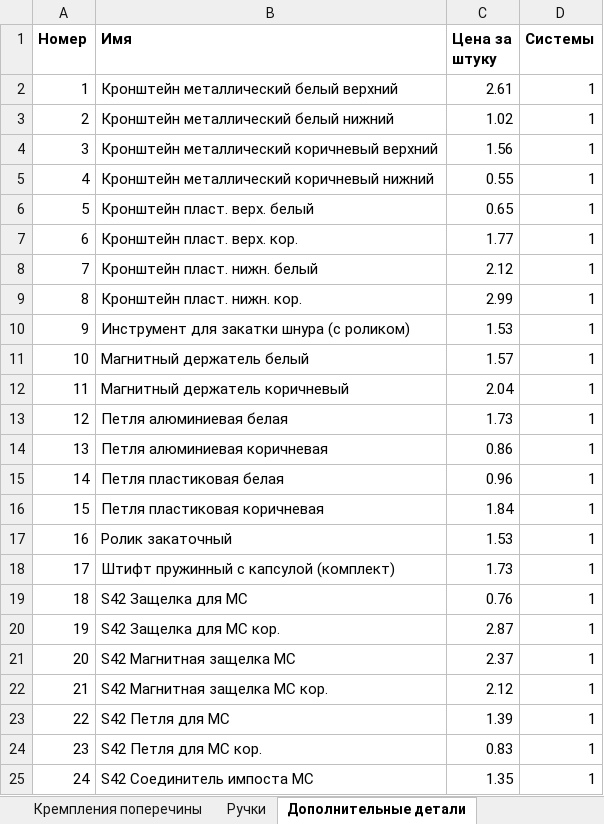
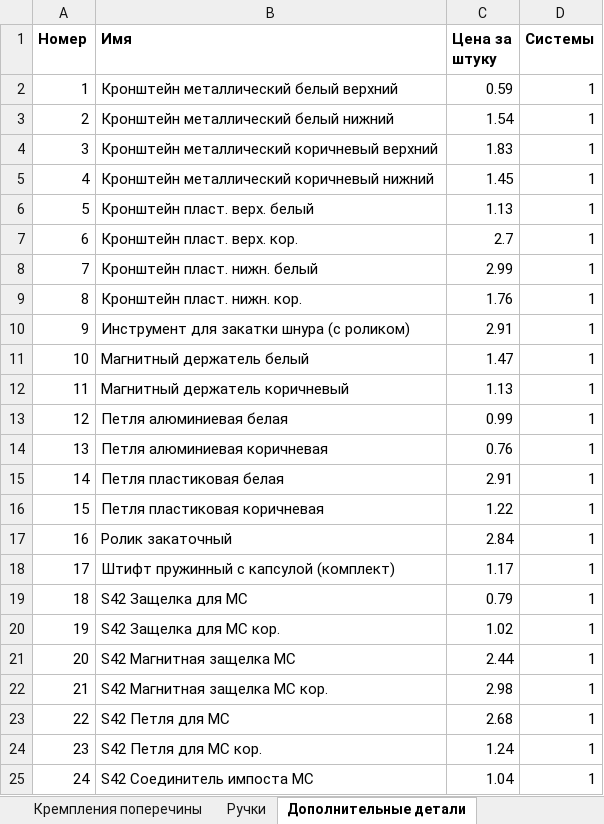
Before and after one commit to DoctorSoft/Mosquito, an Excel workbook: Mosquito/mosdb2.xlsx, sheet Дополнительные детали, drawn as a sheet; values as stored, in another font and other column widths than the file's, no borders; the diff names each change by its address in the sheet, - before the commit and + after, or states it on an @@ line.

```diff
--- a/Mosquito/mosdb2.xlsx (sheet Дополнительные детали)
+++ b/Mosquito/mosdb2.xlsx (sheet Дополнительные детали)
-C2 (Цена за штуку): 2.61
+C2 (Цена за штуку): 0.59
-C3 (Цена за штуку): 1.02
+C3 (Цена за штуку): 1.54
-C4 (Цена за штуку): 1.56
+C4 (Цена за штуку): 1.83
-C5 (Цена за штуку): 0.55
+C5 (Цена за штуку): 1.45
-C6 (Цена за штуку): 0.65
+C6 (Цена за штуку): 1.13
-C7 (Цена за штуку): 1.77
+C7 (Цена за штуку): 2.7
-C8 (Цена за штуку): 2.12
+C8 (Цена за штуку): 2.99
-C9 (Цена за штуку): 2.99
+C9 (Цена за штуку): 1.76
-C10 (Цена за штуку): 1.53
+C10 (Цена за штуку): 2.91
-C11 (Цена за штуку): 1.57
+C11 (Цена за штуку): 1.47
-C12 (Цена за штуку): 2.04
+C12 (Цена за штуку): 1.13
-C13 (Цена за штуку): 1.73
+C13 (Цена за штуку): 0.99
-C14 (Цена за штуку): 0.86
+C14 (Цена за штуку): 0.76
-C15 (Цена за штуку): 0.96
+C15 (Цена за штуку): 2.91
-C16 (Цена за штуку): 1.84
+C16 (Цена за штуку): 1.22
-C17 (Цена за штуку): 1.53
+C17 (Цена за штуку): 2.84
-C18 (Цена за штуку): 1.73
+C18 (Цена за штуку): 1.17
-C19 (Цена за штуку): 0.76
+C19 (Цена за штуку): 0.79
-C20 (Цена за штуку): 2.87
+C20 (Цена за штуку): 1.02
-C21 (Цена за штуку): 2.37
+C21 (Цена за штуку): 2.44
-C22 (Цена за штуку): 2.12
+C22 (Цена за штуку): 2.98
-C23 (Цена за штуку): 1.39
+C23 (Цена за штуку): 2.68
-C24 (Цена за штуку): 0.83
+C24 (Цена за штуку): 1.24
-C25 (Цена за штуку): 1.35
+C25 (Цена за штуку): 1.04
```
Also changed, not shown: sheet Ручки, sheet Уголки, sheet Крепления, sheet Кремпления поперечины, 1 other file.
